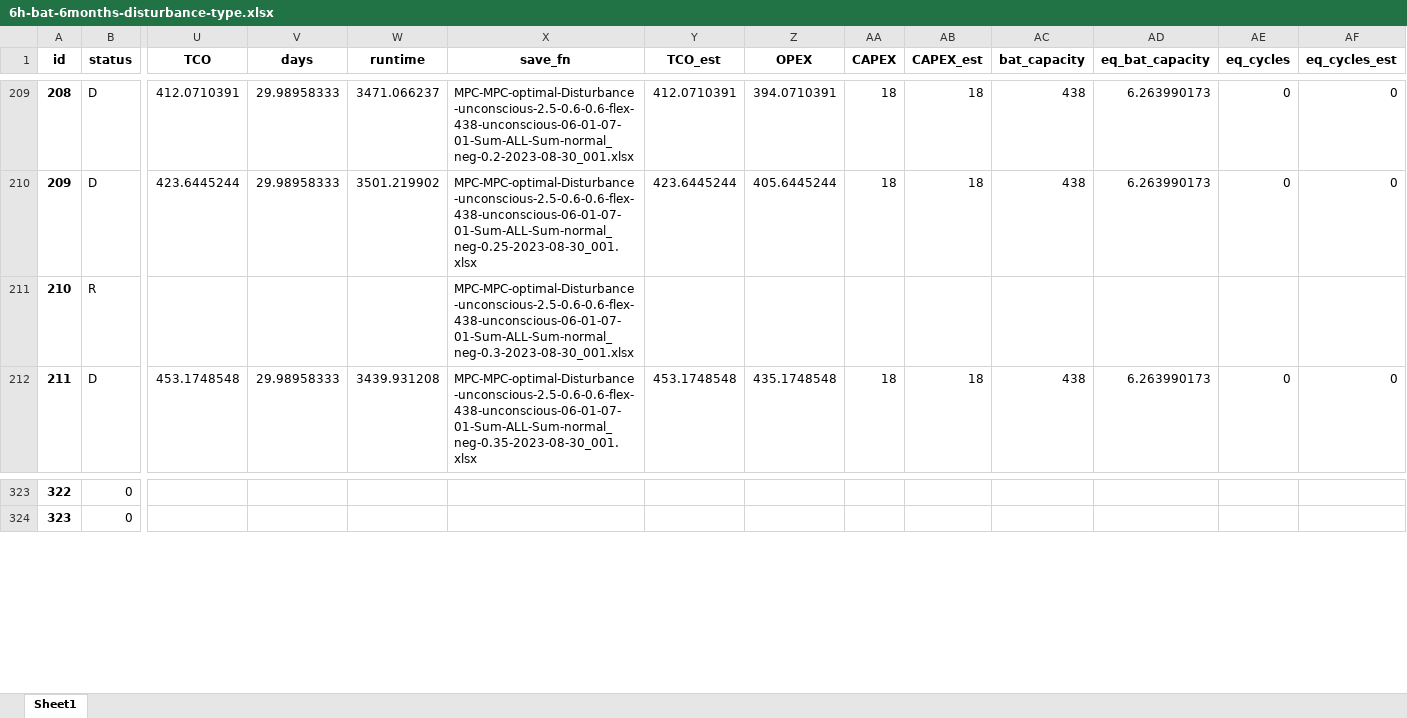
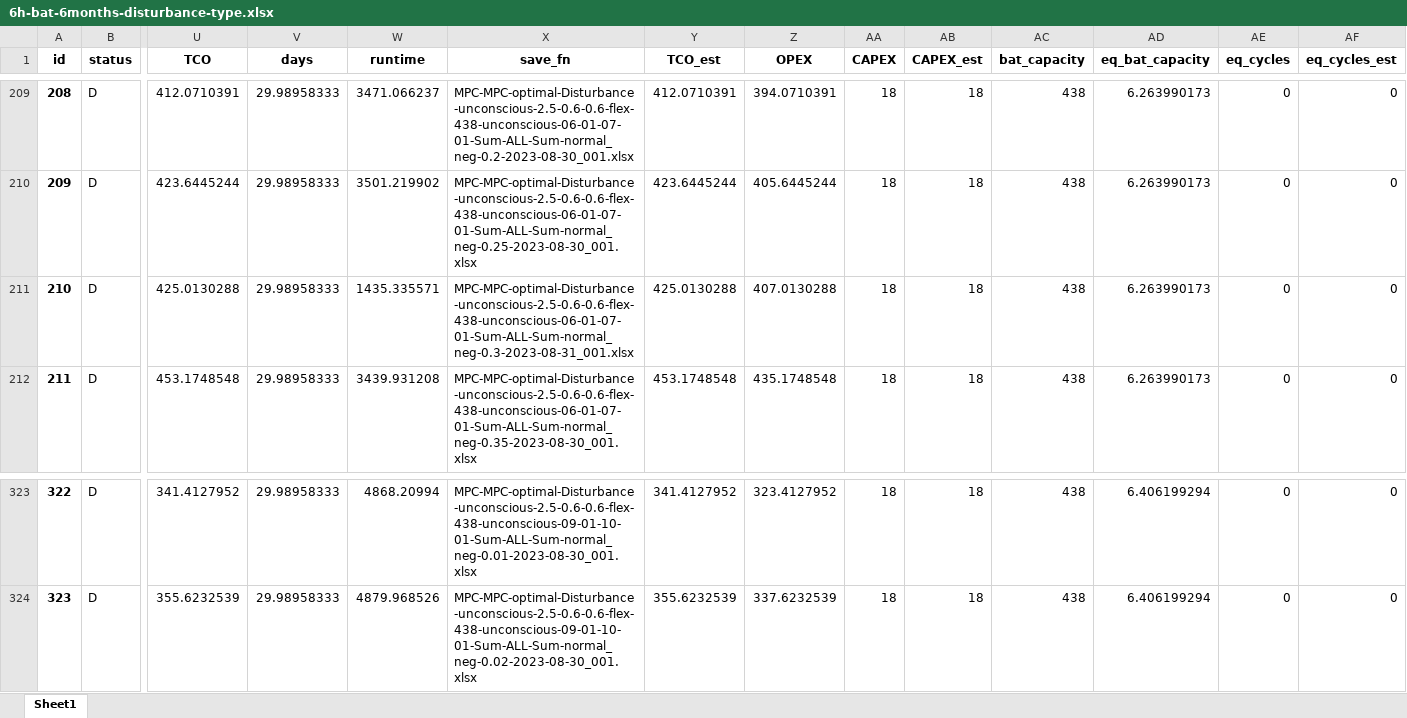
Before and after one commit to AarenLee07/Microgrid-Optimizer, an Excel workbook: output/experiments/thesis_topic2/6h-bat-6months-disturbance-type.xlsx, sheet Sheet1, drawn as a sheet; only a part is shown, gaps mark what is left out; values as stored, in another font and other column widths than the file's, no borders; the diff covers the shown part only; the diff names each change by its address in the sheet, - before the commit and + after, or states it on an @@ line.

```diff
--- a/output/experiments/thesis_topic2/6h-bat-6months-disturbance-type.xlsx (sheet Sheet1)
+++ b/output/experiments/thesis_topic2/6h-bat-6months-disturbance-type.xlsx (sheet Sheet1)
-B211 (status): R
+B211 (status): D
-U211 (TCO): (empty)
+U211 (TCO): 425.0130288
-V211 (days): (empty)
+V211 (days): 29.98958333
-W211 (runtime): (empty)
+W211 (runtime): 1435.335571
-X211 (save_fn): MPC-MPC-optimal-Disturbance-unconscious-2.5-0.6-0.6-flex-438-unconscious-06-01-07-01-Sum-ALL-Sum-normal_neg-0.3-2023-08-30_001.xlsx
+X211 (save_fn): MPC-MPC-optimal-Disturbance-unconscious-2.5-0.6-0.6-flex-438-unconscious-06-01-07-01-Sum-ALL-Sum-normal_neg-0.3-2023-08-31_001.xlsx
-Y211 (TCO_est): (empty)
+Y211 (TCO_est): 425.0130288
-Z211 (OPEX): (empty)
+Z211 (OPEX): 407.0130288
-AA211 (CAPEX): (empty)
+AA211 (CAPEX): 18
-AB211 (CAPEX_est): (empty)
+AB211 (CAPEX_est): 18
-AC211 (bat_capacity): (empty)
+AC211 (bat_capacity): 438
-AD211 (eq_bat_capacity): (empty)
+AD211 (eq_bat_capacity): 6.263990173
-AE211 (eq_cycles): (empty)
+AE211 (eq_cycles): 0
-AF211 (eq_cycles_est): (empty)
+AF211 (eq_cycles_est): 0
-B323:B324 (status): 0
+B323:B324 (status): D
-U323 (TCO): (empty)
+U323 (TCO): 341.4127952
-V323:V324 (days): (empty)
+V323:V324 (days): 29.98958333
-W323 (runtime): (empty)
+W323 (runtime): 4868.20994
-X323 (save_fn): (empty)
+X323 (save_fn): MPC-MPC-optimal-Disturbance-unconscious-2.5-0.6-0.6-flex-438-unconscious-09-01-10-01-Sum-ALL-Sum-normal_neg-0.01-2023-08-30_001.xlsx
-Y323 (TCO_est): (empty)
+Y323 (TCO_est): 341.4127952
-Z323 (OPEX): (empty)
+Z323 (OPEX): 323.4127952
-AA323:AA324 (CAPEX): (empty)
+AA323:AA324 (CAPEX): 18
-AB323:AB324 (CAPEX_est): (empty)
+AB323:AB324 (CAPEX_est): 18
-AC323:AC324 (bat_capacity): (empty)
+AC323:AC324 (bat_capacity): 438
-AD323:AD324 (eq_bat_capacity): (empty)
+AD323:AD324 (eq_bat_capacity): 6.406199294
-AE323:AE324 (eq_cycles): (empty)
+AE323:AE324 (eq_cycles): 0
-AF323:AF324 (eq_cycles_est): (empty)
+AF323:AF324 (eq_cycles_est): 0
-U324 (TCO): (empty)
+U324 (TCO): 355.6232539
-W324 (runtime): (empty)
+W324 (runtime): 4879.968526
-X324 (save_fn): (empty)
+X324 (save_fn): MPC-MPC-optimal-Disturbance-unconscious-2.5-0.6-0.6-flex-438-unconscious-09-01-10-01-Sum-ALL-Sum-normal_neg-0.02-2023-08-30_001.xlsx
-Y324 (TCO_est): (empty)
+Y324 (TCO_est): 355.6232539
-Z324 (OPEX): (empty)
+Z324 (OPEX): 337.6232539
```
Also changed, not shown: 1350 edited cells elsewhere in this sheet, output/experiments/thesis_topic2/6h-bat-6weeks-disturbance-type.xlsx, 23 other files.
